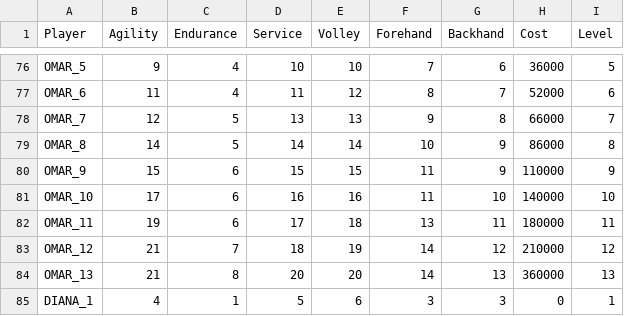
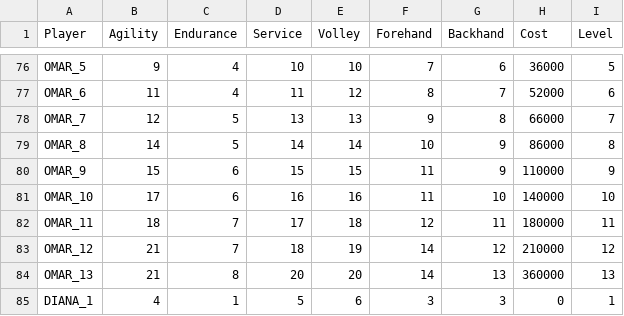
Before and after one commit to StephaneWeber/TennisApp, a CSV file: src/main/resources/data/players.csv, drawn as a sheet; only a part is shown, gaps mark what is left out.

```diff
--- a/src/main/resources/data/players.csv
+++ b/src/main/resources/data/players.csv
@@ -81,3 +81,3 @@ OMAR_9,15,6,15,15,11,9,110000,9
 OMAR_10,17,6,16,16,11,10,140000,10
-OMAR_11,19,6,17,18,13,11,180000,11
+OMAR_11,18,7,17,18,12,11,180000,11
 OMAR_12,21,7,18,19,14,12,210000,12
```
Also changed, not shown: src/main/resources/data/gear.csv, src/main/resources/data/owned_gear.csv, 1 other file.
